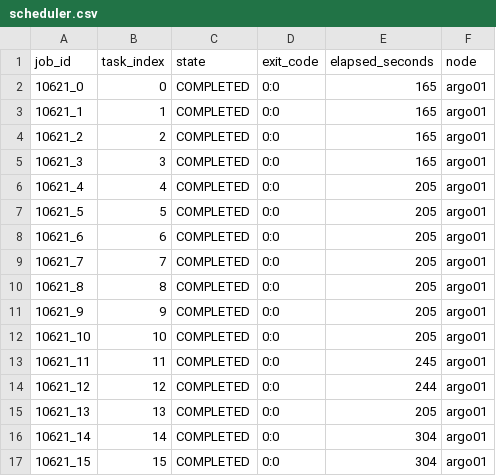
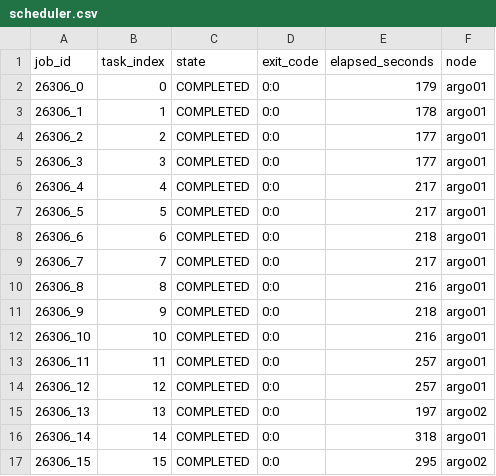
Before and after one commit to QS-laboratory/oouccd-rs, a CSV file: results/paper/scheduler.csv, drawn as a sheet; only a part is shown; the diff covers the shown part only.

```diff
--- a/results/paper/scheduler.csv
+++ b/results/paper/scheduler.csv
@@ -1,17 +1,17 @@
 job_id,task_index,state,exit_code,elapsed_seconds,node
-10621_0,0,COMPLETED,0:0,165,argo01
-10621_1,1,COMPLETED,0:0,165,argo01
-10621_2,2,COMPLETED,0:0,165,argo01
-10621_3,3,COMPLETED,0:0,165,argo01
-10621_4,4,COMPLETED,0:0,205,argo01
-10621_5,5,COMPLETED,0:0,205,argo01
-10621_6,6,COMPLETED,0:0,205,argo01
-10621_7,7,COMPLETED,0:0,205,argo01
-10621_8,8,COMPLETED,0:0,205,argo01
-10621_9,9,COMPLETED,0:0,205,argo01
-10621_10,10,COMPLETED,0:0,205,argo01
-10621_11,11,COMPLETED,0:0,245,argo01
-10621_12,12,COMPLETED,0:0,244,argo01
-10621_13,13,COMPLETED,0:0,205,argo01
-10621_14,14,COMPLETED,0:0,304,argo01
-10621_15,15,COMPLETED,0:0,304,argo01
+26306_0,0,COMPLETED,0:0,179,argo01
+26306_1,1,COMPLETED,0:0,178,argo01
+26306_2,2,COMPLETED,0:0,177,argo01
+26306_3,3,COMPLETED,0:0,177,argo01
+26306_4,4,COMPLETED,0:0,217,argo01
+26306_5,5,COMPLETED,0:0,217,argo01
+26306_6,6,COMPLETED,0:0,218,argo01
+26306_7,7,COMPLETED,0:0,217,argo01
+26306_8,8,COMPLETED,0:0,216,argo01
+26306_9,9,COMPLETED,0:0,218,argo01
+26306_10,10,COMPLETED,0:0,216,argo01
+26306_11,11,COMPLETED,0:0,257,argo01
+26306_12,12,COMPLETED,0:0,257,argo01
+26306_13,13,COMPLETED,0:0,197,argo02
+26306_14,14,COMPLETED,0:0,318,argo01
+26306_15,15,COMPLETED,0:0,295,argo02
```
Also changed, not shown: 82 edited cells elsewhere in this file, 9 other files.
